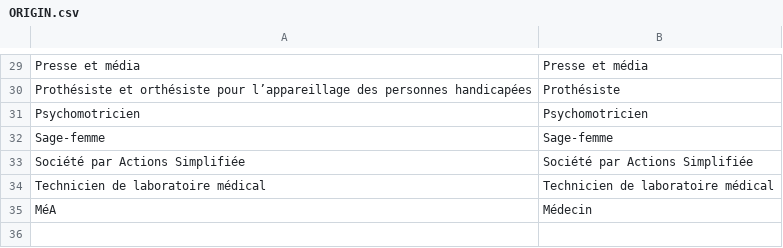
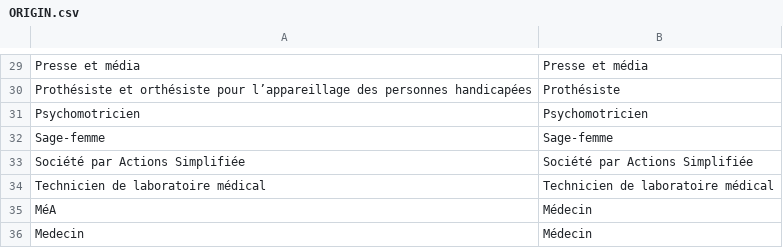
Before and after one commit to regardscitoyens/sunshine-data, a CSV file: data/unifier/ORIGIN.csv, drawn as a sheet; only a part is shown, gaps mark what is left out; the diff names each change by its address in the sheet, - before the commit and + after, or states it on an @@ line.

Commit message:
Fix ORIGIN unifier

```diff
--- a/data/unifier/ORIGIN.csv
+++ b/data/unifier/ORIGIN.csv
+row 36: Medecin | Médecin
```
